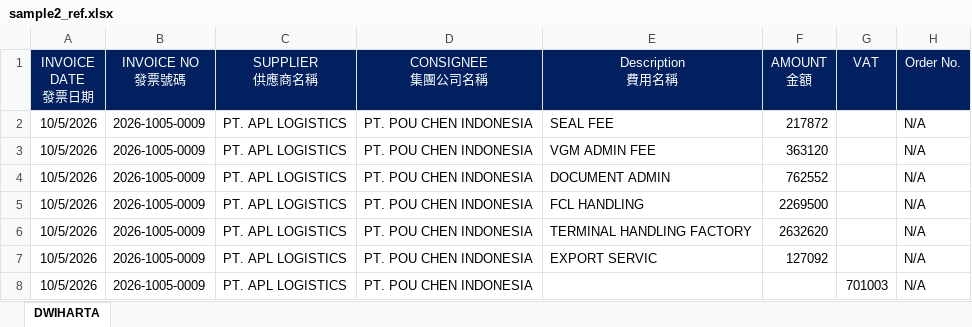
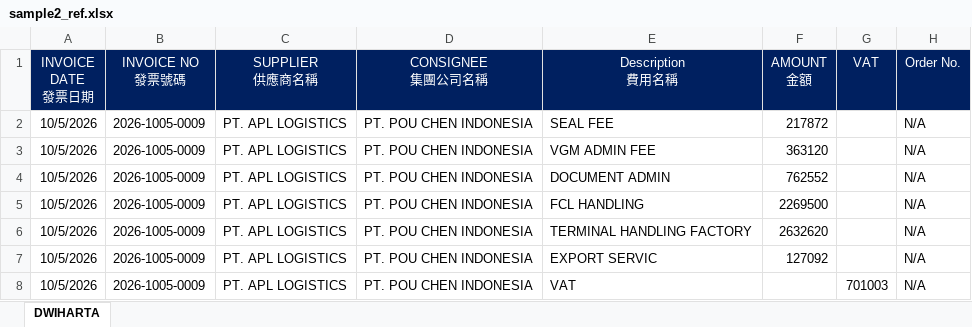
Before and after one commit to JeffreyHuhu/invoice_excel_mapping, an Excel workbook: test_samples/APL/sample2_ref.xlsx, sheet DWIHARTA, drawn as a sheet; only a part is shown; values as stored, in another font and other column widths than the file's, no borders; the diff names each change by its address in the sheet, - before the commit and + after, or states it on an @@ line.

```diff
--- a/test_samples/APL/sample2_ref.xlsx (sheet DWIHARTA)
+++ b/test_samples/APL/sample2_ref.xlsx (sheet DWIHARTA)
-E8 (Description 費用名稱): (empty)
+E8 (Description 費用名稱): VAT
```
Also changed, not shown: test_samples/APL/sample1_ref.xlsx, 1 other file.
